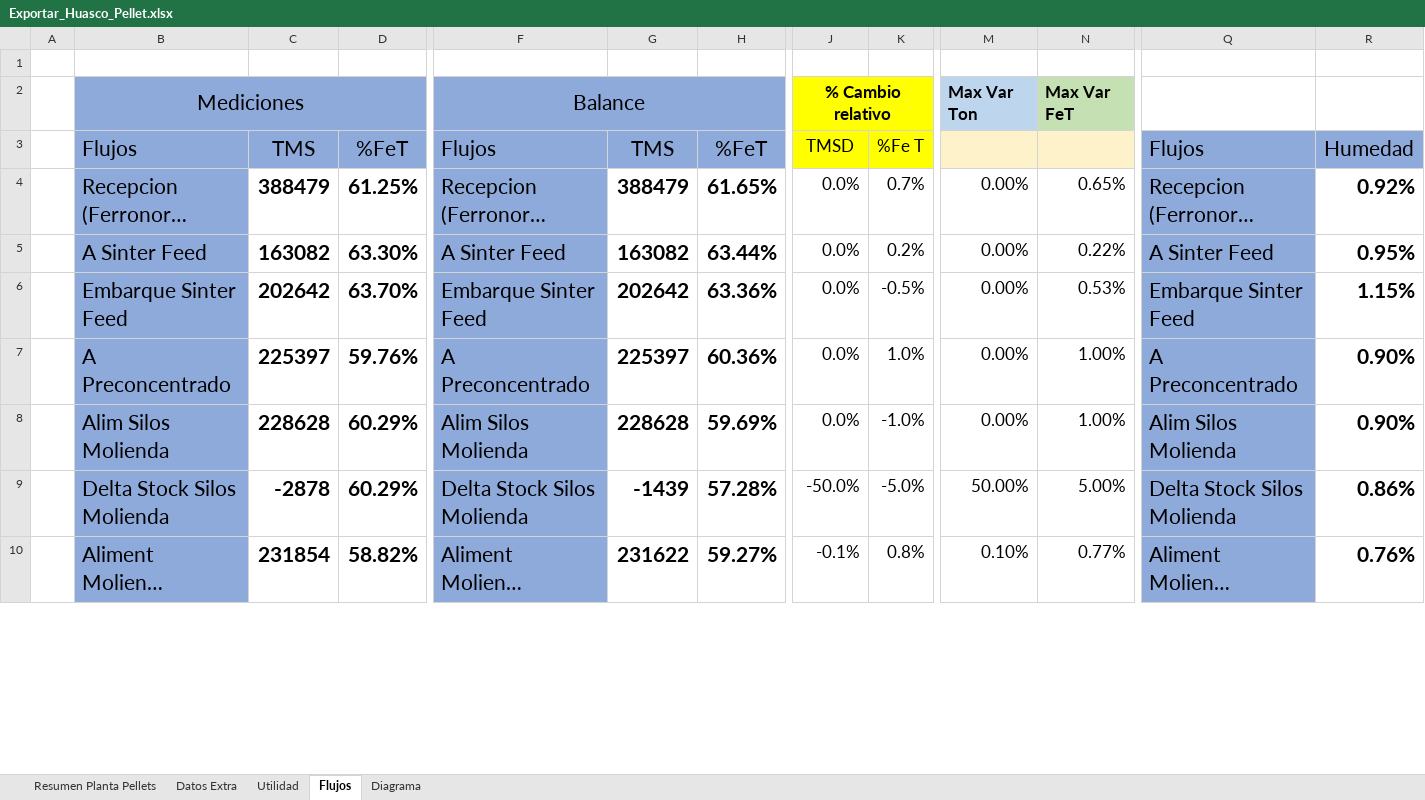
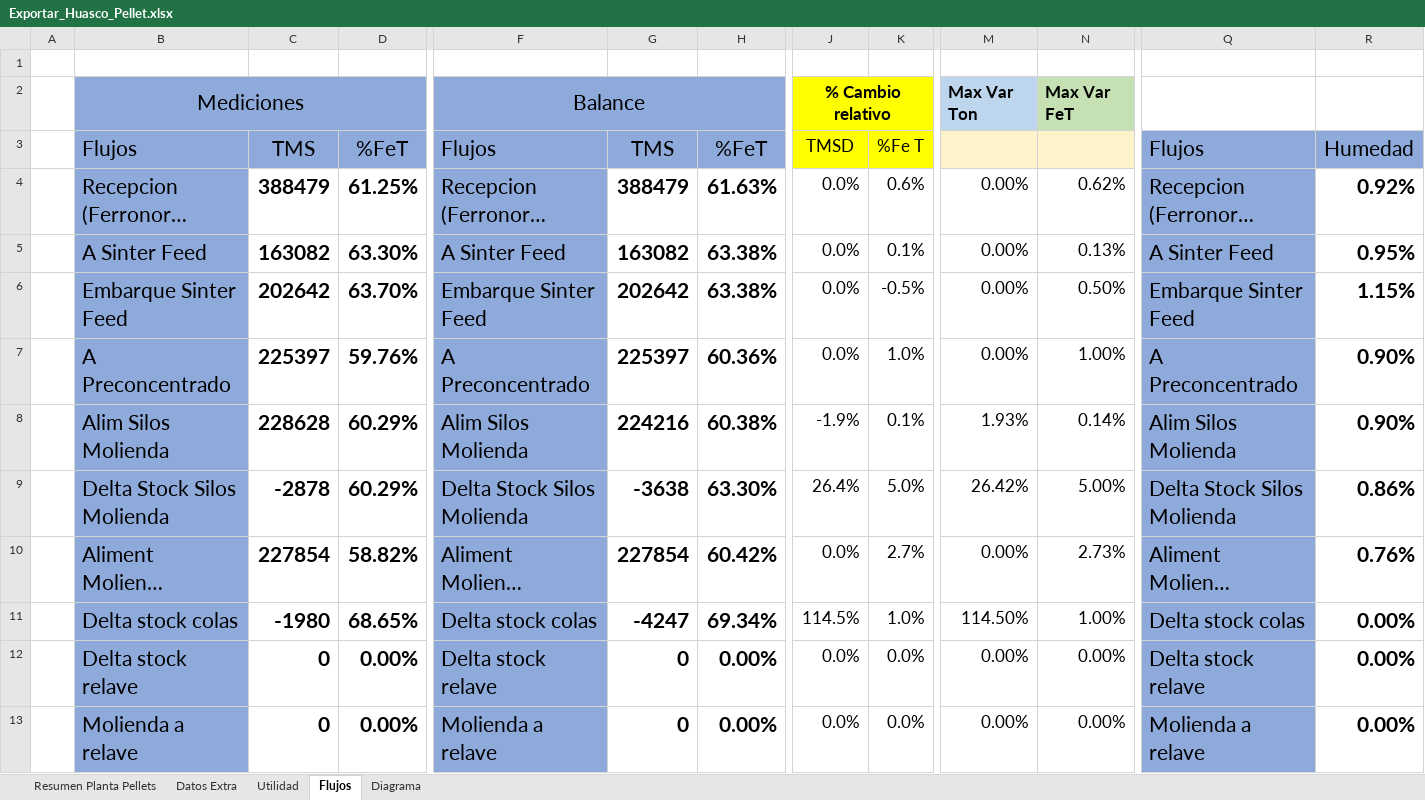
Before and after one commit to fracastr/minera, an Excel workbook: public/Export/Exportar_Huasco_Pellet.xlsx, sheet Flujos, drawn as a sheet; only a part is shown, gaps mark what is left out; long unchanged cells end in …; values as stored, in another font and other column widths than the file's, no borders; conditional formats not drawn; rows hold the shown columns only; the diff covers the shown part only; the diff names each change by its address in the sheet, - before the commit and + after, or states it on an @@ line.

```diff
--- a/public/Export/Exportar_Huasco_Pellet.xlsx (sheet Flujos)
+++ b/public/Export/Exportar_Huasco_Pellet.xlsx (sheet Flujos)
-H4: 61.65%
+H4: 61.63%
-K4: 0.7%
+K4: 0.6%
-N4: 0.65%
+N4: 0.62%
-H5: 63.44%
+H5: 63.38%
-K5: 0.2%
+K5: 0.1%
-N5: 0.22%
+N5: 0.13%
-H6: 63.36%
+H6: 63.38%
-N6: 0.53%
+N6: 0.50%
-G8: 228628
+G8: 224216
-H8: 59.69%
+H8: 60.38%
-J8: 0.0%
+J8: -1.9%
-K8: -1.0%
+K8: 0.1%
-M8: 0.00%
+M8: 1.93%
-N8: 1.00%
+N8: 0.14%
-G9: -1439
+G9: -3638
-H9: 57.28%
+H9: 63.30%
-J9: -50.0%
+J9: 26.4%
-K9: -5.0%
+K9: 5.0%
-M9: 50.00%
+M9: 26.42%
-C10: 231854
+C10: 227854
-G10: 231622
+G10: 227854
-H10: 59.27%
+H10: 60.42%
-J10: -0.1%
+J10: 0.0%
-K10: 0.8%
+K10: 2.7%
-M10: 0.10%
+M10: 0.00%
-N10: 0.77%
+N10: 2.73%
+row 11:  | Delta stock colas | -1980 | 68.65% | Delta stock colas | -4247 | 69.34% | 114.5% | 1.0% | 114.50% | 1.00% | Delta stock colas | 0.00%
+row 12:  | Delta stock relave | 0 | 0.00% | Delta stock relave | 0 | 0.00% | 0.0% | 0.0% | 0.00% | 0.00% | Delta stock relave | 0.00%
+row 13:  | Molienda a relave | 0 | 0.00% | Molienda a relave | 0 | 0.00% | 0.0% | 0.0% | 0.00% | 0.00% | Molienda a relave | 0.00%
```
Also changed, not shown: 2 added rows, 1 removed row and 58 edited cells elsewhere in this sheet, sheet Diagrama, sheet Utilidad, sheet Resumen Planta Pellets, formulas that keep their value, charts or pictures.
